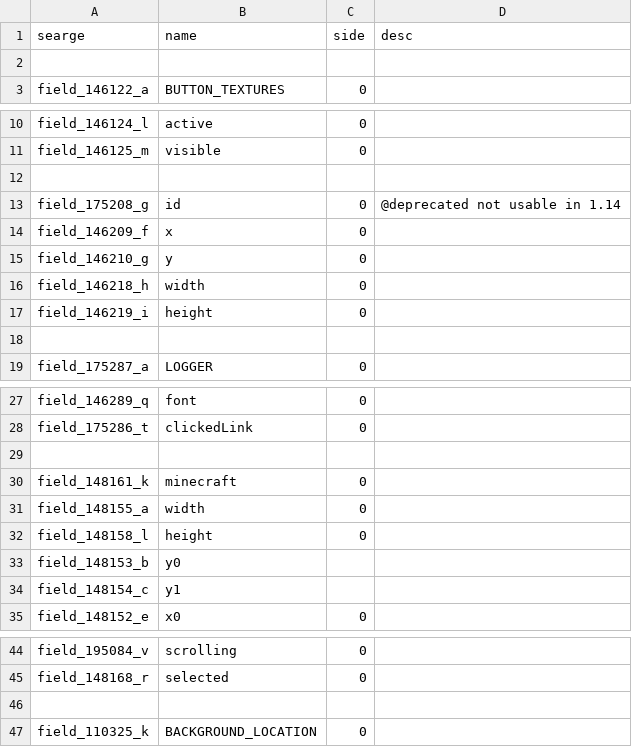
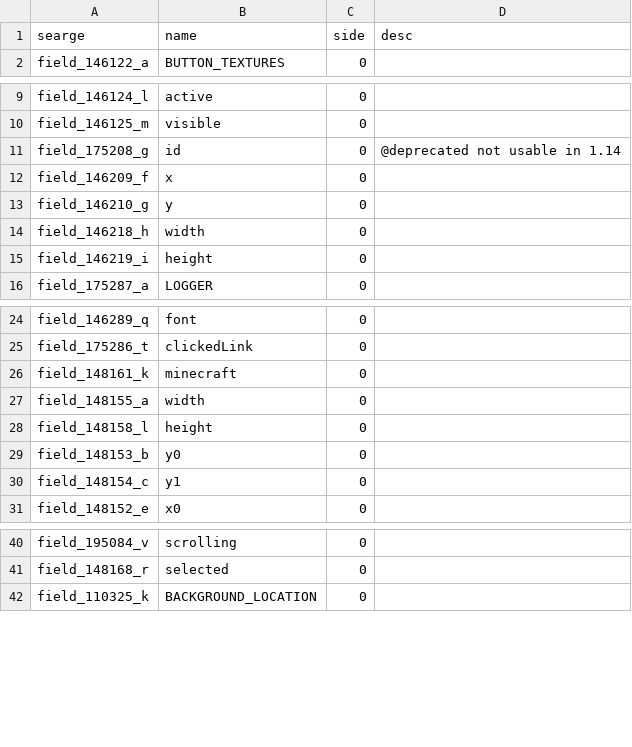
Before and after one commit to Pokechu22/WorldDownloader, a CSV file: srgs/pre_1.14_fields.csv, drawn as a sheet; only a part is shown, gaps mark what is left out.

```diff
--- a/srgs/pre_1.14_fields.csv
+++ b/srgs/pre_1.14_fields.csv
@@ -1,3 +1,2 @@
 searge,name,side,desc
-
 field_146122_a,BUTTON_TEXTURES,0,
@@ -11,3 +10,2 @@ field_146124_l,active,0,
 field_146125_m,visible,0,
-
 field_175208_g,id,0,@deprecated not usable in 1.14
@@ -17,3 +15,2 @@ field_146218_h,width,0,
 field_146219_i,height,0,
-
 field_175287_a,LOGGER,0,
@@ -28,3 +25,2 @@ field_146289_q,font,0,
 field_175286_t,clickedLink,0,
-
 field_148161_k,minecraft,0,
@@ -32,4 +28,4 @@ field_148155_a,width,0,
 field_148158_l,height,0,
-field_148153_b,y0,
-field_148154_c,y1,
+field_148153_b,y0,0,
+field_148154_c,y1,0,
 field_148152_e,x0,0,
@@ -45,3 +41,2 @@ field_195084_v,scrolling,0,
 field_148168_r,selected,0,
-
 field_110325_k,BACKGROUND_LOCATION,0,
```
Also changed, not shown: srgs/pre_1.14_methods.csv, 3 other files.
